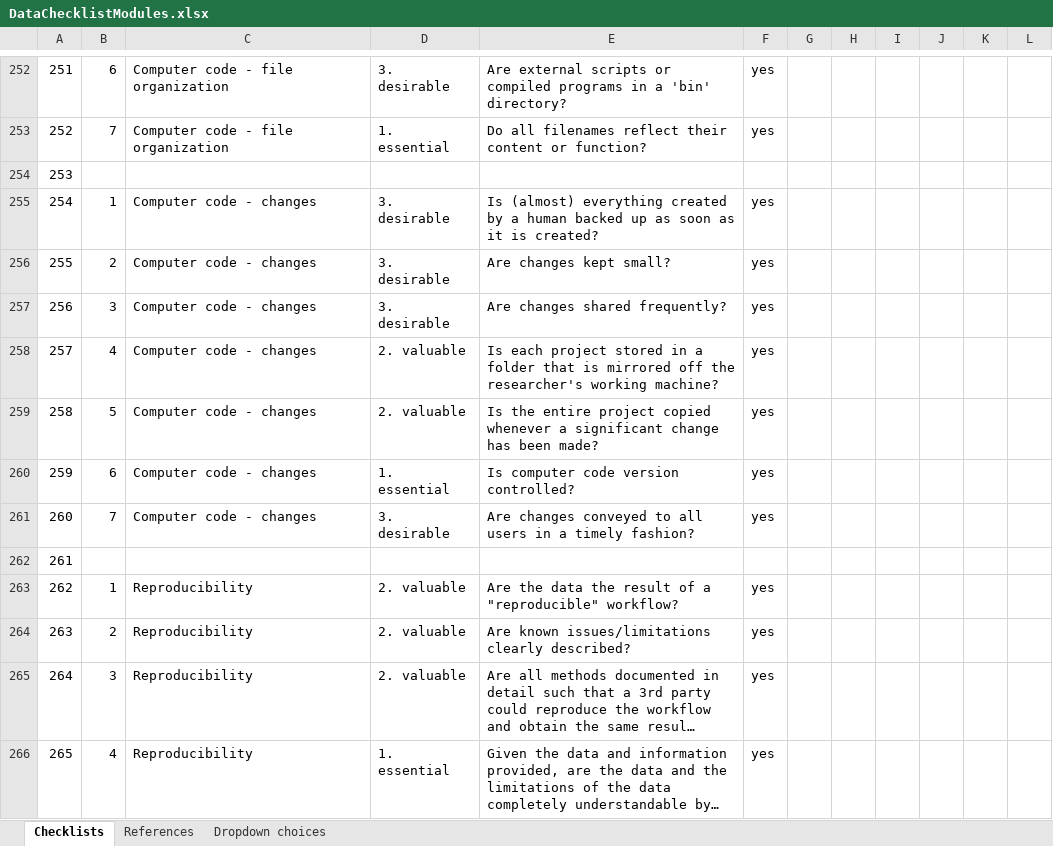
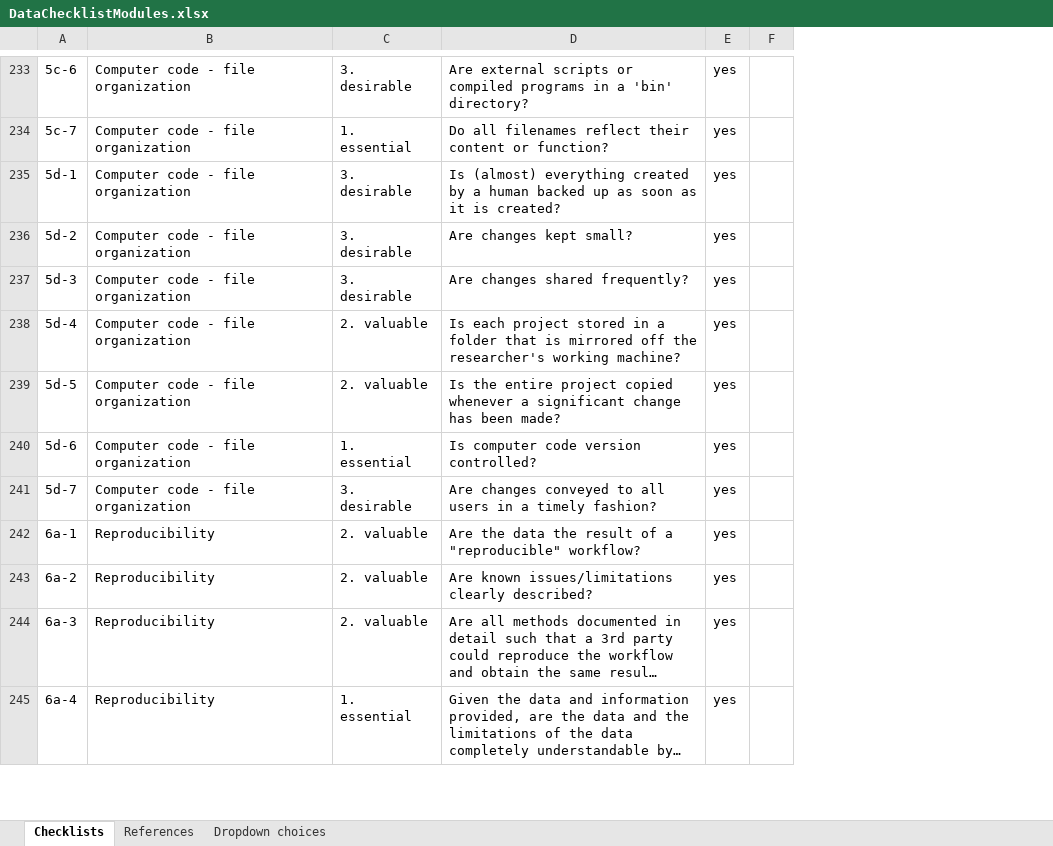
Before and after one commit to claireaustin/BigDataReadiness, an Excel workbook: DataChecklistModules.xlsx, sheet Checklists, drawn as a sheet; only a part is shown, gaps mark what is left out; long unchanged cells end in …; values as stored, in another font and other column widths than the file's, no cell formats; removed rows and columns are numbered as before the commit, all else as after; the diff covers the shown part only; the diff names each change by its address in the sheet, - before the commit and + after, or states it on an @@ line.

```diff
--- a/DataChecklistModules.xlsx (sheet Checklists)
+++ b/DataChecklistModules.xlsx (sheet Checklists)
-column A, rows 252-253: 251 | 252; rows 255-261: 254 | 255 | 256 | 257 | 258 | 259 | 260; rows 263-266: 262 | 263 | 264 | 265
-column B, rows 252-253: 6 | 7; rows 255-261: 1 | 2 | 3 | 4 | 5 | 6 | 7; rows 263-266: 1 | 2 | 3 | 4
+column A, rows 233-245: 5c-6 | 5c-7 | 5d-1 | 5d-2 | 5d-3 | 5d-4 | 5d-5 | 5d-6 | 5d-7 | 6a-1 | 6a-2 | 6a-3 | 6a-4
-column H, empty
-column I, empty
-column J, empty
-column K, empty
-column L, empty
-row 254: 253
-B235:B241: Computer code - changes
+B235:B241: Computer code - file organization
-row 262: 261
```
Also changed, not shown: 19 added rows, 27 removed rows and 35 edited cells elsewhere in this sheet, sheet Dropdown choices, cell formats, formulas that keep their value.
